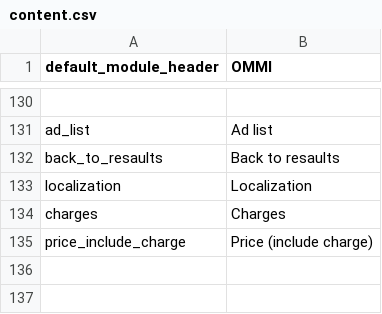
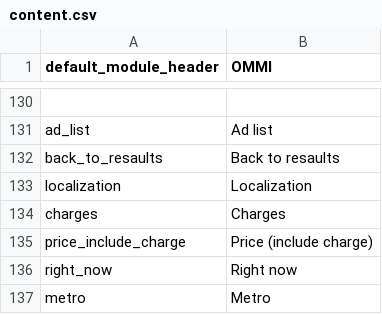
Before and after one commit to pierrealbert/checkit, a CSV file: application/languages/en/content.csv, drawn as a sheet; only a part is shown, gaps mark what is left out; the diff names each change by its address in the sheet, - before the commit and + after, or states it on an @@ line.

```diff
--- a/application/languages/en/content.csv
+++ b/application/languages/en/content.csv
+row 136: right_now | Right now
+row 137: metro | Metro
```
Also changed, not shown: 4 other files.
